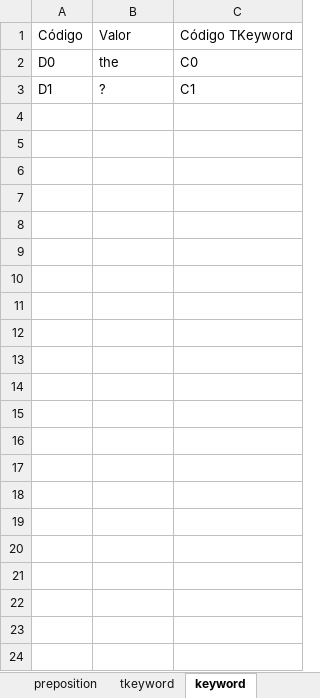
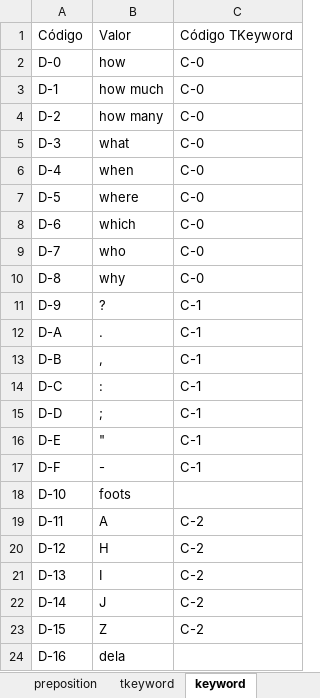
Before and after one commit to EnglishLesson/dc_templatedb, an Excel workbook: Template.xlsx, sheet keyword, drawn as a sheet; values as stored, in another font and other column widths than the file's, no borders; charts and pictures not drawn; removed rows and columns are numbered as before the commit, all else as after; the diff names each change by its address in the sheet, - before the commit and + after, or states it on an @@ line.

```diff
--- a/Template.xlsx (sheet keyword)
+++ b/Template.xlsx (sheet keyword)
-row 2: D0 | the | C0
+row 2: D-0 | how | C-0
+row 3: D-1 | how much | C-0
+row 4: D-2 | how many | C-0
+row 5: D-3 | what | C-0
+row 6: D-4 | when | C-0
+row 7: D-5 | where | C-0
+row 8: D-6 | which | C-0
+row 9: D-7 | who | C-0
+row 10: D-8 | why | C-0
-A11: D1
+A11: D-9
-C11: C1
+C11: C-1
+row 12: D-A | . | C-1
+row 13: D-B | , | C-1
+row 14: D-C | : | C-1
+row 15: D-D | ; | C-1
+row 16: D-E | " | C-1
+row 17: D-F | - | C-1
+row 18: D-10 | foots
+row 19: D-11 | A | C-2
+row 20: D-12 | H | C-2
+row 21: D-13 | I | C-2
+row 22: D-14 | J | C-2
+row 23: D-15 | Z | C-2
+row 24: D-16 | dela
```
Also changed, not shown: sheet noun, sheet question, sheet number, sheet pronoun, sheet answer, sheet verb, 21 more sheets, charts or pictures.
